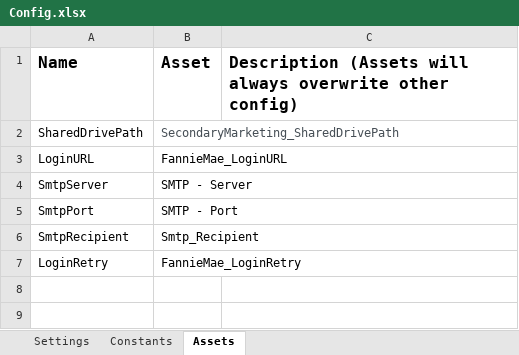
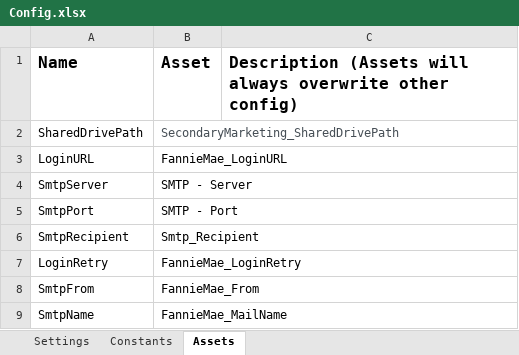
Before and after one commit to jvelez-neostella/uipath-investorstip-fanniemae, an Excel workbook: Data/Config.xlsx, sheet Assets, drawn as a sheet; values as stored, in another font and other column widths than the file's, no borders; the diff names each change by its address in the sheet, - before the commit and + after, or states it on an @@ line.

```diff
--- a/Data/Config.xlsx (sheet Assets)
+++ b/Data/Config.xlsx (sheet Assets)
+row 8: SmtpFrom | FannieMae_From
+row 9: SmtpName | FannieMae_MailName
```
Also changed, not shown: 7 other files.
